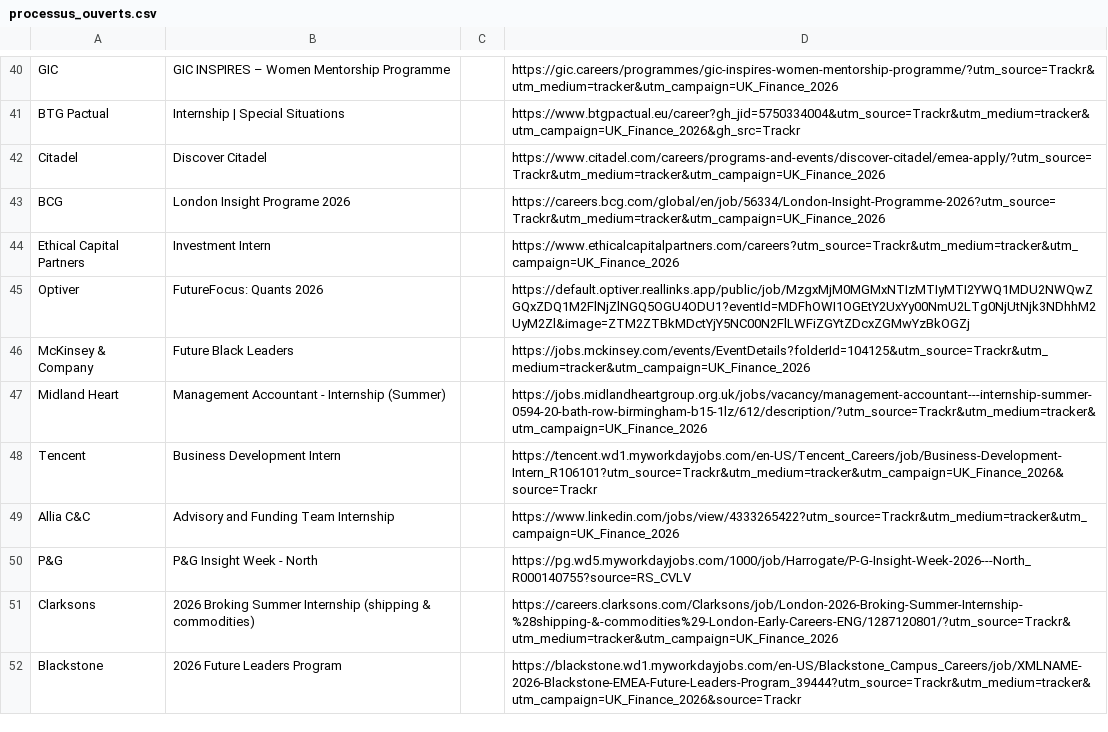
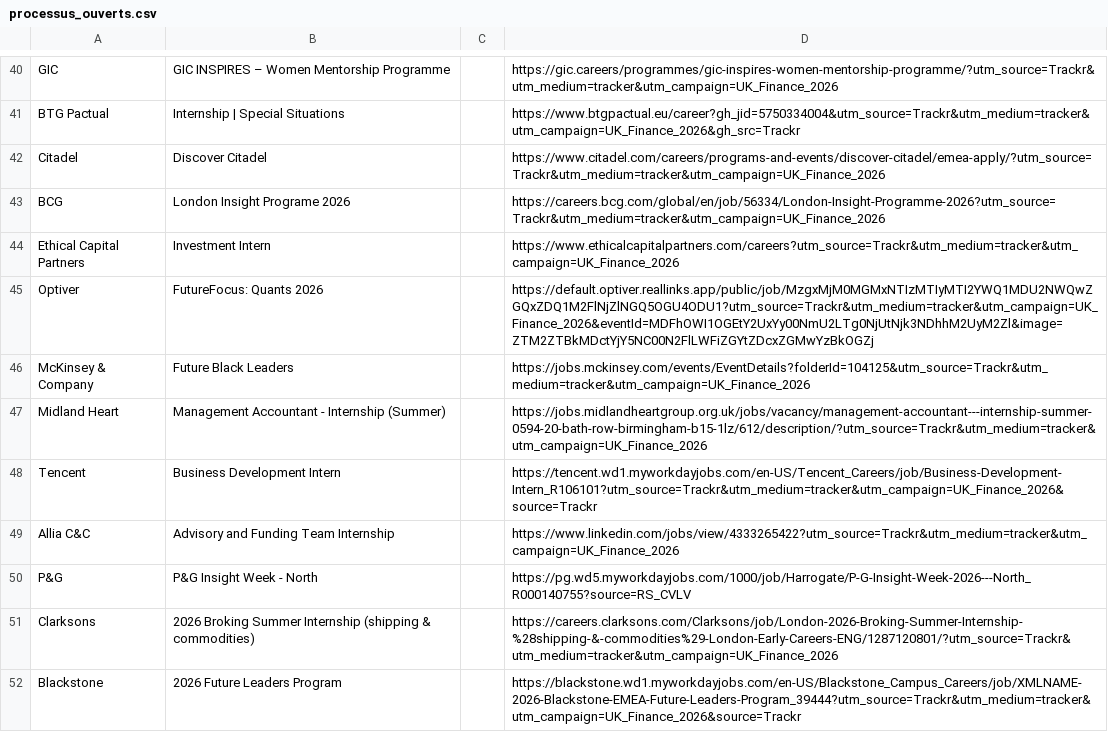
Before and after one commit to ludovicstvys/SpringIntern, a CSV file: processus_ouverts.csv, drawn as a sheet; only a part is shown, gaps mark what is left out.

```diff
--- a/processus_ouverts.csv
+++ b/processus_ouverts.csv
@@ -44,3 +44,3 @@ BCG,London Insight Programe 2026,,https://careers.bcg.com/global/en/job/56334/Lo
 Ethical Capital Partners,Investment Intern,,https://www.ethicalcapitalpartners.com/careers?utm_source=Trackr&utm_medium=tracker&utm_campaign=UK_Finance_2026
-Optiver,FutureFocus: Quants 2026,,https://default.optiver.reallinks.app/public/job/MzgxMjM0MGMxNTIzMTIyMTI2YWQ1MDU2NWQwZGQxZDQ1M2FlNjZlNGQ5OGU4ODU1?eventId=MDFhOWI1OGEtY2UxYy00NmU2LTg0NjUtNjk3NDhhM2UyM2Zl&image=ZTM2ZTBkMDctYjY5NC00N2FlLWFiZGYtZDcxZGMwYzBkOGZj
+Optiver,FutureFocus: Quants 2026,,https://default.optiver.reallinks.app/public/job/MzgxMjM0MGMxNTIzMTIyMTI2YWQ1MDU2NWQwZGQxZDQ1M2FlNjZlNGQ5OGU4ODU1?utm_source=Trackr&utm_medium=tracker&utm_campaign=UK_Finance_2026&eventId=MDFhOWI1OGEtY2UxYy00NmU2LTg0NjUtNjk3NDhhM2UyM2Zl&image=ZTM2ZTBkMDctYjY5NC00N2FlLWFiZGYtZDcxZGMwYzBkOGZj
 McKinsey & Company,Future Black Leaders,,https://jobs.mckinsey.com/events/EventDetails?folderId=104125&utm_source=Trackr&utm_medium=tracker&utm_campaign=UK_Finance_2026
```
